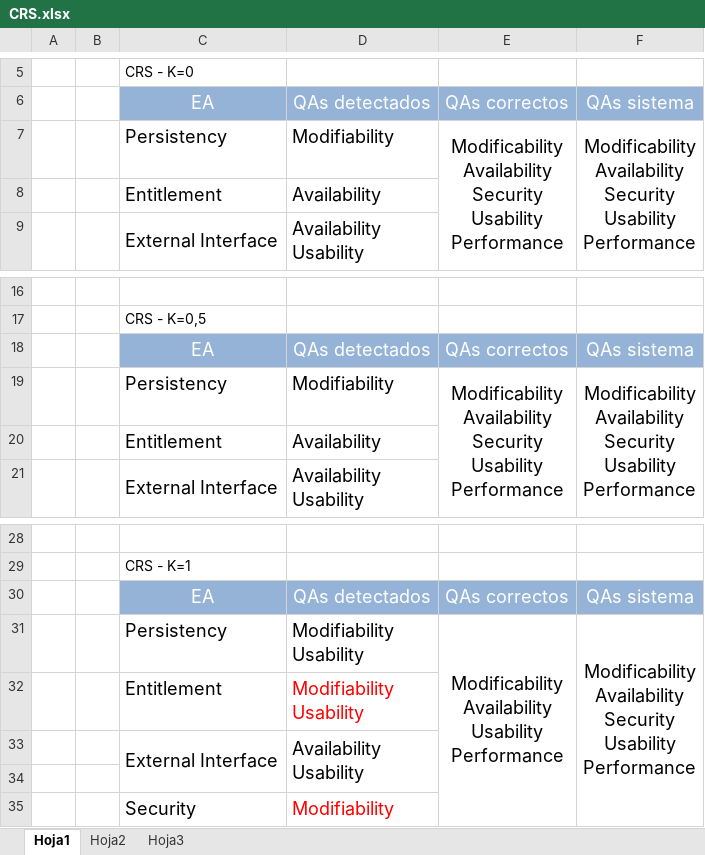
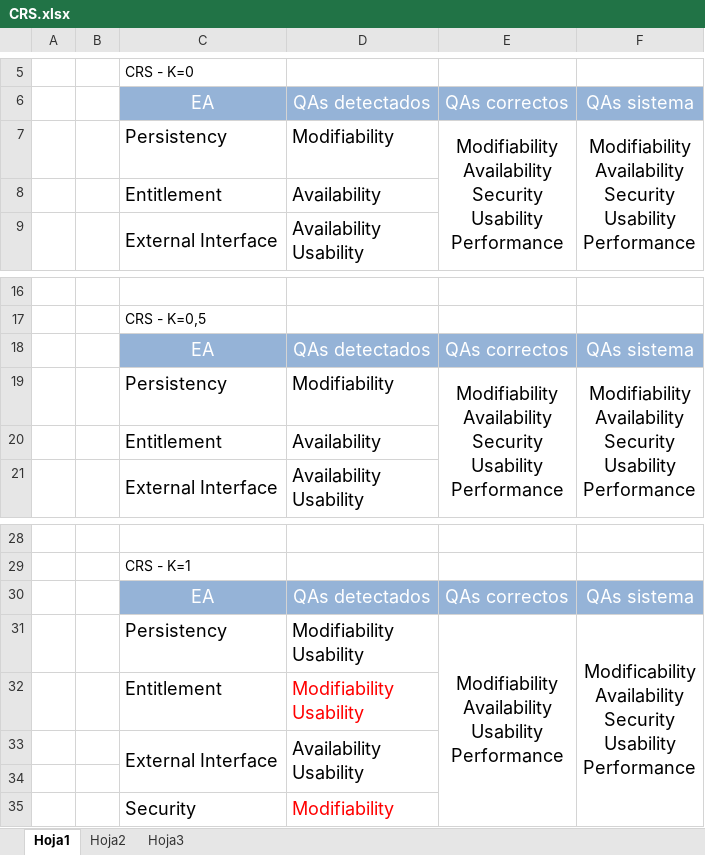
Before and after one commit to alejandrorago/qatesis2, an Excel workbook: StudyCases/CRS.xlsx, sheet Hoja1, drawn as a sheet; only a part is shown, gaps mark what is left out; values as stored, in another font and other column widths than the file's, no borders; charts and pictures not drawn; ↵ is a line break in a cell; the diff names each change by its address in the sheet, - before the commit and + after, or states it on an @@ line.

```diff
--- a/StudyCases/CRS.xlsx (sheet Hoja1)
+++ b/StudyCases/CRS.xlsx (sheet Hoja1)
-E7: Modificability ↵ Availability ↵ Security…
+E7: Modifiability ↵ Availability ↵ Security…
-F7: Modificability ↵ Availability ↵ Security…
+F7: Modifiability ↵ Availability ↵ Security…
-E19: Modificability ↵ Availability ↵ Security…
+E19: Modifiability ↵ Availability ↵ Security…
-F19: Modificability ↵ Availability ↵ Security…
+F19: Modifiability ↵ Availability ↵ Security…
-E31: Modificability ↵ Availability ↵ Usability…
+E31: Modifiability ↵ Availability ↵ Usability…
```
Also changed, not shown: charts or pictures, StudyCases/HWS.xlsx.
